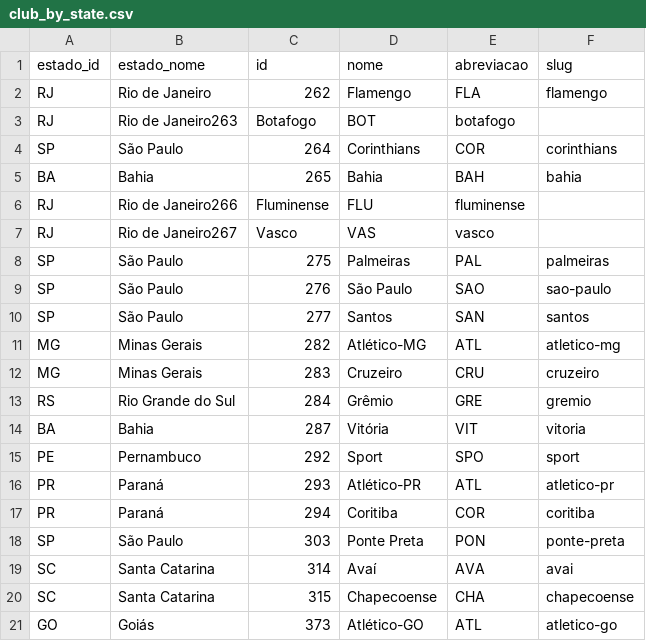
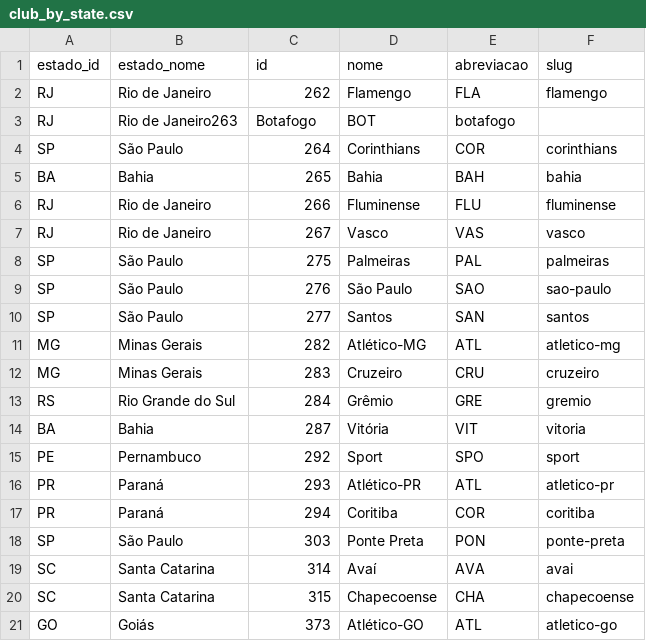
Before and after one commit to gustavocig/data-vis_brasileirao, a CSV file: data/club_by_state.csv, drawn as a sheet; removed rows and columns are numbered as before the commit, all else as after; the diff names each change by its address in the sheet, - before the commit and + after, or states it on an @@ line.

Commit message:
Club by state dataset fixed

```diff
--- a/data/club_by_state.csv
+++ b/data/club_by_state.csv
-row 6: RJ | Rio de Janeiro266 | Fluminense | FLU | fluminense
-row 7: RJ | Rio de Janeiro267 | Vasco | VAS | vasco
+row 6: RJ | Rio de Janeiro | 266 | Fluminense | FLU | fluminense
+row 7: RJ | Rio de Janeiro | 267 | Vasco | VAS | vasco
```
